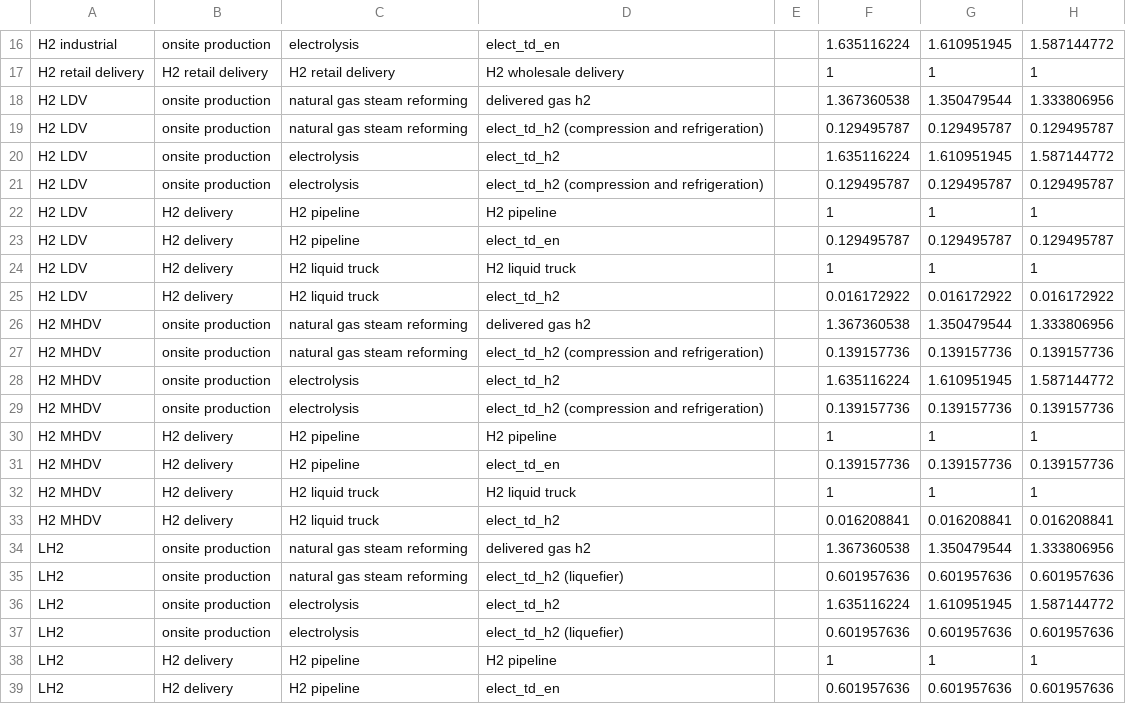
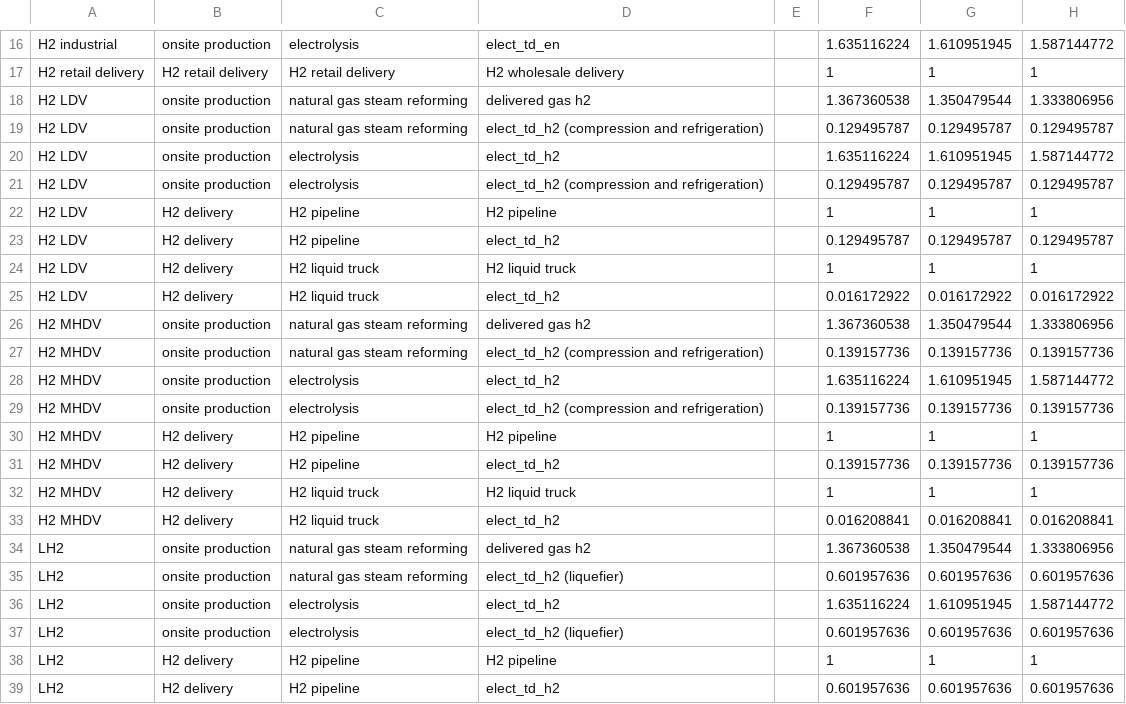
Before and after one commit to bc3LC-GCAMEurope/gcam-core, a CSV file: input/gcamdata/inst/extdata/energy/A25.globaltech_coef.csv, drawn as a sheet; only a part is shown, gaps mark what is left out; the diff names each change by its address in the sheet, - before the commit and + after, or states it on an @@ line.

Commit message:
remap H2 elec techs

```diff
--- a/input/gcamdata/inst/extdata/energy/A25.globaltech_coef.csv
+++ b/input/gcamdata/inst/extdata/energy/A25.globaltech_coef.csv
-D23: elect_td_en
+D23: elect_td_h2
-D31: elect_td_en
+D31: elect_td_h2
-D39: elect_td_en
+D39: elect_td_h2
```
